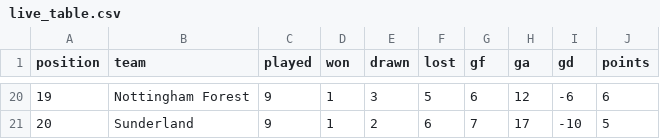
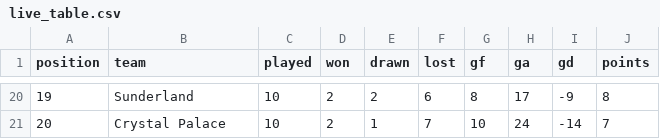
Before and after one commit to brown-allen/eplTableBattle, a CSV file: data/live_table.csv, drawn as a sheet; only a part is shown, gaps mark what is left out; the diff covers the shown part only.

```diff
--- a/data/live_table.csv
+++ b/data/live_table.csv
@@ -20,2 +20,2 @@ position,team,played,won,drawn,lost,gf,ga,gd,points
-19,Nottingham Forest,9,1,3,5,6,12,-6,6
-20,Sunderland,9,1,2,6,7,17,-10,5
+19,Sunderland,10,2,2,6,8,17,-9,8
+20,Crystal Palace,10,2,1,7,10,24,-14,7
```
Also changed, not shown: 135 edited cells elsewhere in this file, 3 other files.
